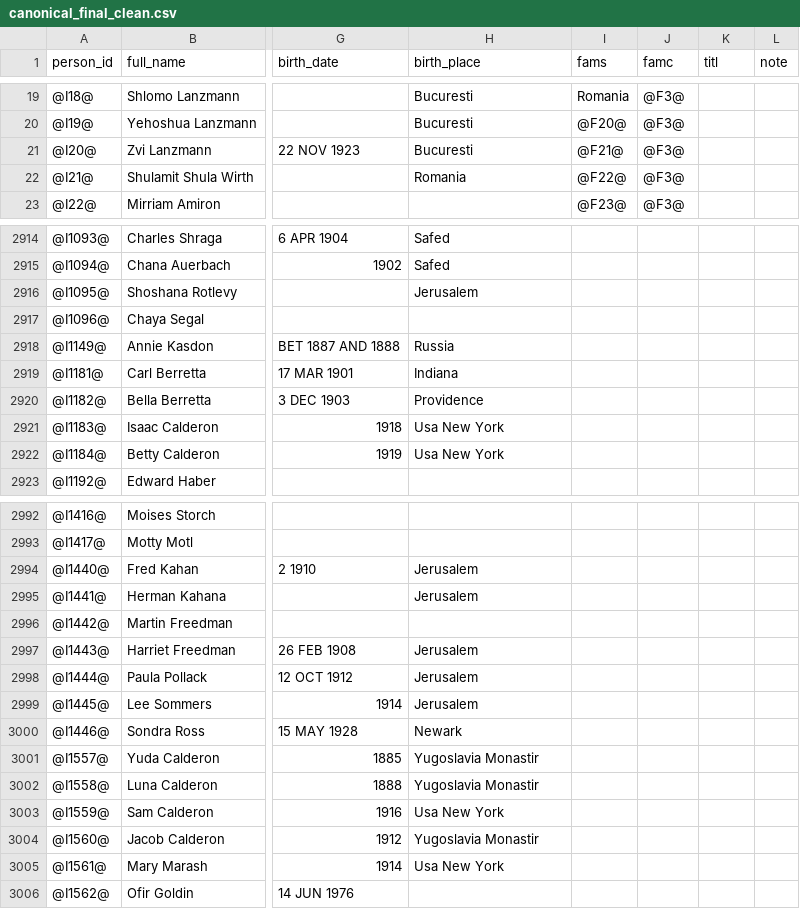
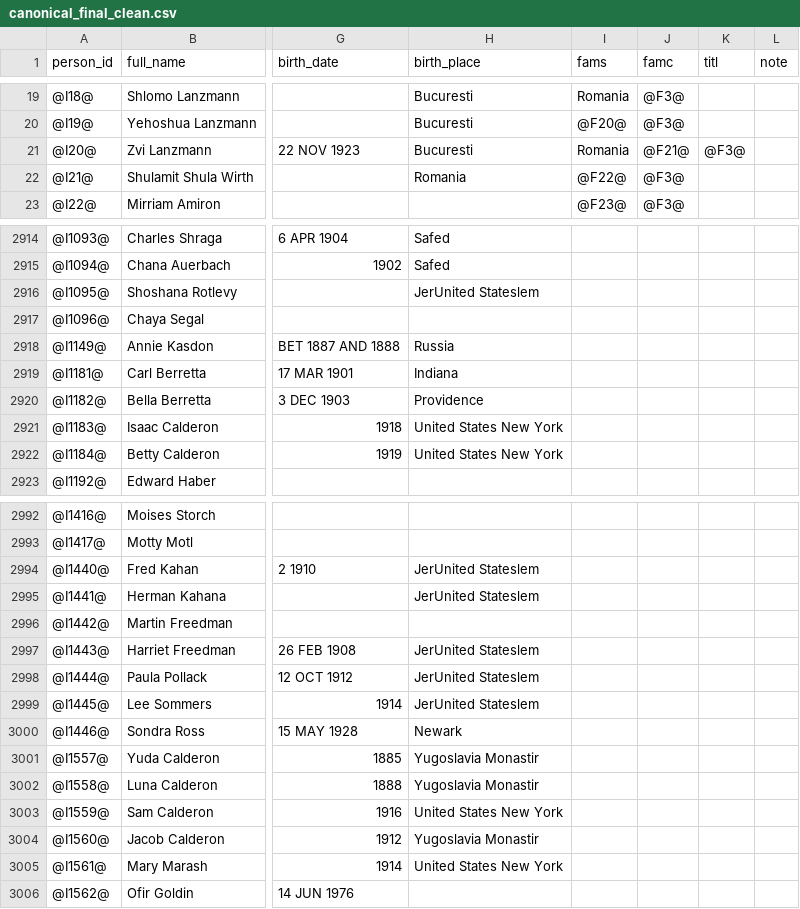
Before and after one commit to Flyingy37/yael_family_tree_github, a CSV file: data/canonical_final_clean.csv, drawn as a sheet; only a part is shown, gaps mark what is left out; the diff covers the shown part only; the diff names each change by its address in the sheet, - before the commit and + after, or states it on an @@ line.

Commit message:
Update canonical_final_clean.csv

```diff
--- a/data/canonical_final_clean.csv
+++ b/data/canonical_final_clean.csv
-I21 (fams): @F21@
+I21 (fams): Romania
-J21 (famc): @F3@
+J21 (famc): @F21@
-K21 (titl): (empty)
+K21 (titl): @F3@
-H2916 (birth_place): Jerusalem
+H2916 (birth_place): JerUnited Stateslem
-H2921:H2922 (birth_place): Usa New York
+H2921:H2922 (birth_place): United States New York
-H2994:H2995 (birth_place): Jerusalem
+H2994:H2995 (birth_place): JerUnited Stateslem
-H2997:H2999 (birth_place): Jerusalem
+H2997:H2999 (birth_place): JerUnited Stateslem
-H3003 (birth_place): Usa New York
+H3003 (birth_place): United States New York
-H3005 (birth_place): Usa New York
+H3005 (birth_place): United States New York
```
Also changed, not shown: 43 edited cells elsewhere in this file.
